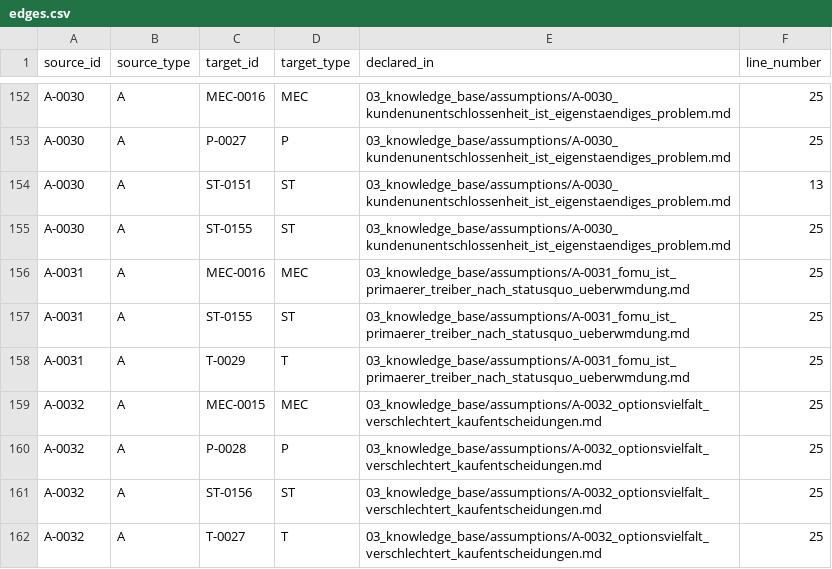
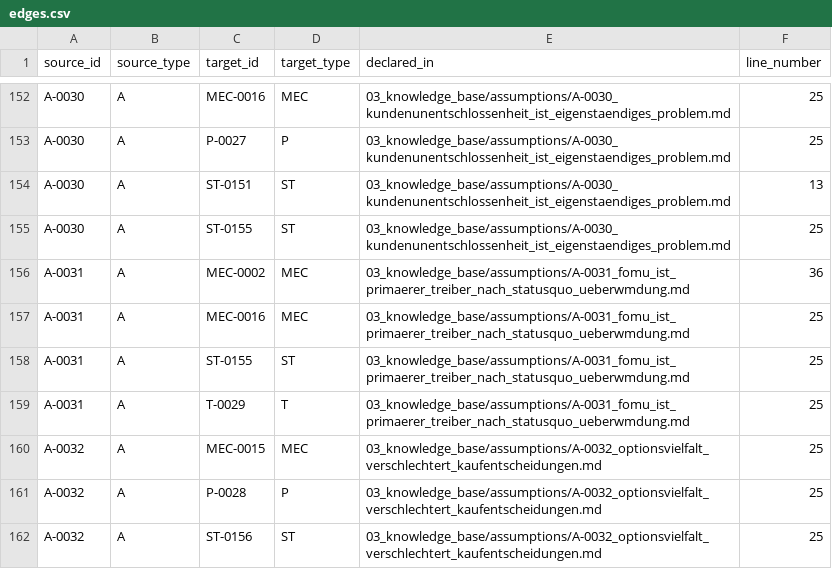
Before and after one commit to moeschl12/Sales-Codex-1.0, a CSV file: 08_knowledge_atlas/output/edges.csv, drawn as a sheet; only a part is shown, gaps mark what is left out; the shorter side is filled out with more unchanged rows; the diff names each change by its address in the sheet, - before the commit and + after, or states it on an @@ line.

```diff
--- a/08_knowledge_atlas/output/edges.csv
+++ b/08_knowledge_atlas/output/edges.csv
+row 156: A-0031 | A | MEC-0002 | MEC | 03_knowledge_base/assumptions/A-0031_fomu_ist_primaerer_treiber_nach_statusquo_ueberwmdung.md | 36
```
Also changed, not shown: 22 other files.
